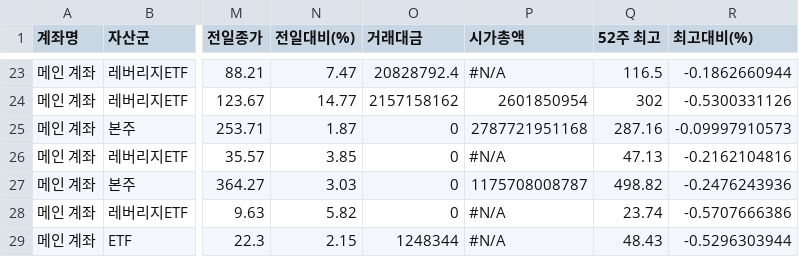
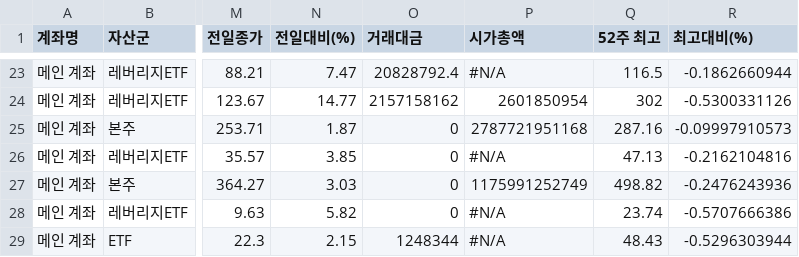
Before and after one commit to yr857511-cpu/INVESTLAB, a CSV file: sheet.csv, drawn as a sheet; only a part is shown, gaps mark what is left out; the diff names each change by its address in the sheet, - before the commit and + after, or states it on an @@ line.

```diff
--- a/sheet.csv
+++ b/sheet.csv
-P27 (시가총액): 1175708008787
+P27 (시가총액): 1175991252749
```
